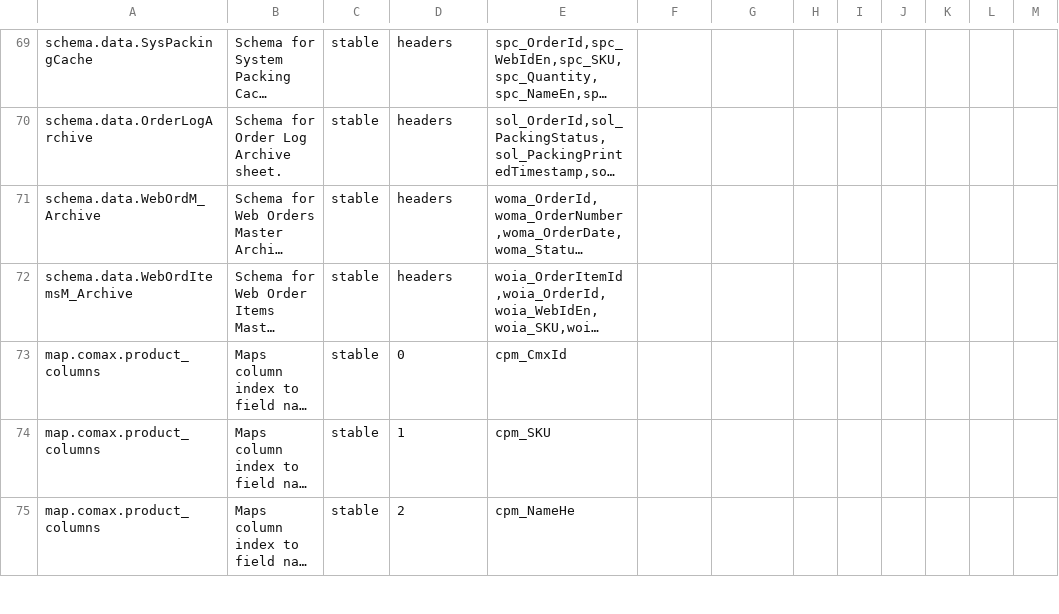
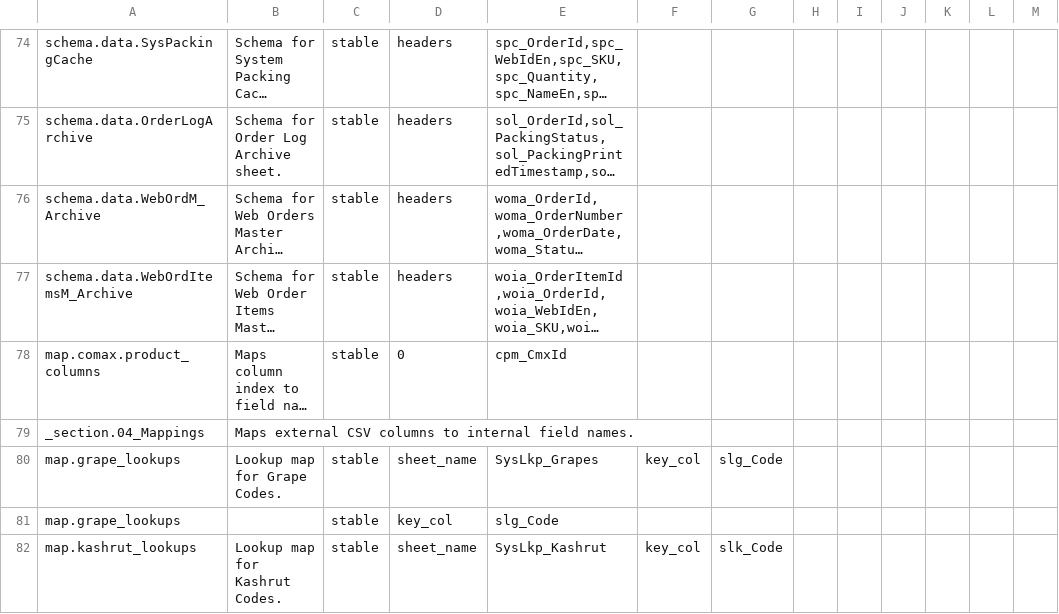
Before and after one commit to jlmwines/my-gas-projects, a CSV file: jlmops/SysConfigSnapshot.csv, drawn as a sheet; only a part is shown, gaps mark what is left out; the shorter side is filled out with more unchanged rows; long unchanged cells end in …; the diff covers the shown part only; the diff names each change by its address in the sheet, - before the commit and + after, or states it on an @@ line.

```diff
--- a/jlmops/SysConfigSnapshot.csv
+++ b/jlmops/SysConfigSnapshot.csv
+row 79: _section.04_Mappings | Maps external CSV columns to internal field names.
+row 80: map.grape_lookups | Lookup map for Grape Codes. | stable | sheet_name | SysLkp_Grapes | key_col | slg_Code
+row 81: map.grape_lookups |  | stable | key_col | slg_Code
+row 82: map.kashrut_lookups | Lookup map for Kashrut Codes. | stable | sheet_name | SysLkp_Kashrut | key_col | slk_Code
```
Also changed, not shown: 9 added rows and 1 edited cell elsewhere in this file, 10 other files.
